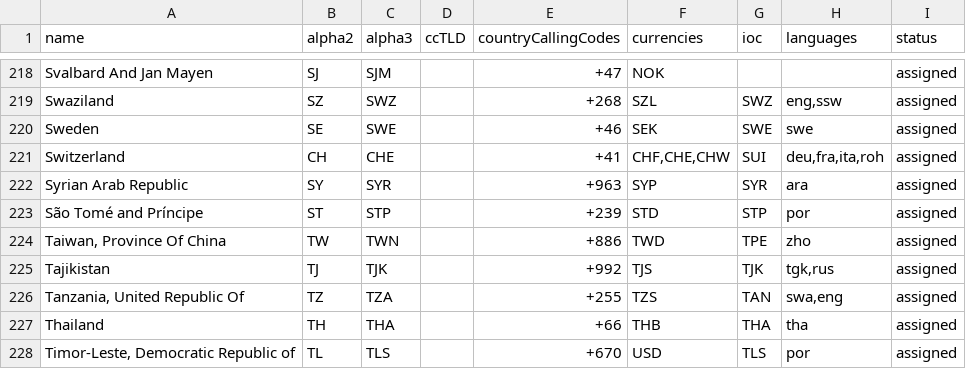
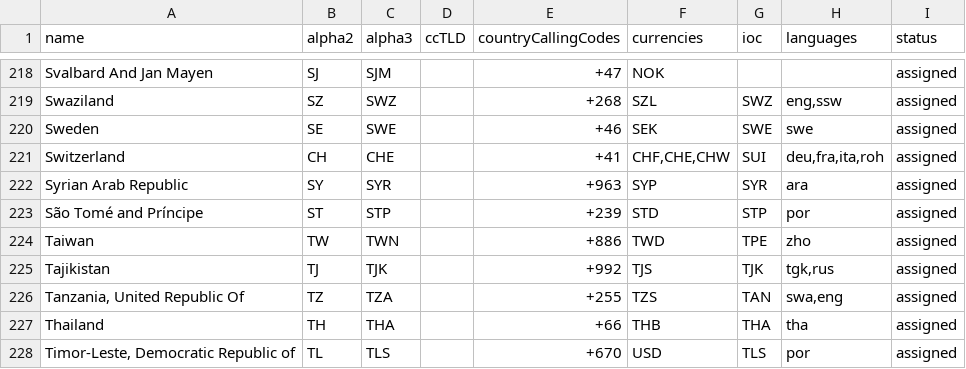
Before and after one commit to OpenBookPrices/country-data, a CSV file: data/countries.csv, drawn as a sheet; only a part is shown, gaps mark what is left out.

Commit message:
Neutralize country name

```diff
--- a/data/countries.csv
+++ b/data/countries.csv
@@ -223,3 +223,3 @@ Syrian Arab Republic,SY,SYR,,+963,SYP,SYR,ara,assigned
 São Tomé and Príncipe,ST,STP,,+239,STD,STP,por,assigned
-"Taiwan, Province Of China",TW,TWN,,+886,TWD,TPE,zho,assigned
+"Taiwan",TW,TWN,,+886,TWD,TPE,zho,assigned
 Tajikistan,TJ,TJK,,+992,TJS,TJK,"tgk,rus",assigned
```
Also changed, not shown: 1 other file.
